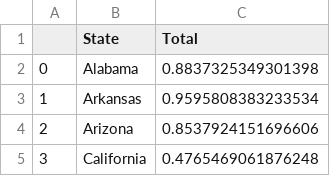
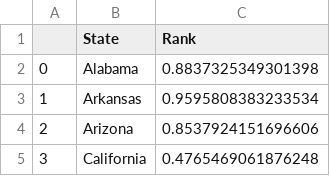
Before and after one commit to omeraskn/NASA_SpaceAppsChallange, a CSV file: csv_data_ranked/after/electrical_pricing_rank.csv, drawn as a sheet; only a part is shown.

```diff
--- a/csv_data_ranked/after/electrical_pricing_rank.csv
+++ b/csv_data_ranked/after/electrical_pricing_rank.csv
@@ -1,2 +1,2 @@
-,State,Total
+,State,Rank
 0,Alabama,0.8837325349301398
```
Also changed, not shown: csv_data_ranked/after/crashes_rank.csv, csv_data_ranked/after/death_rate_rank.csv, 6 other files.
